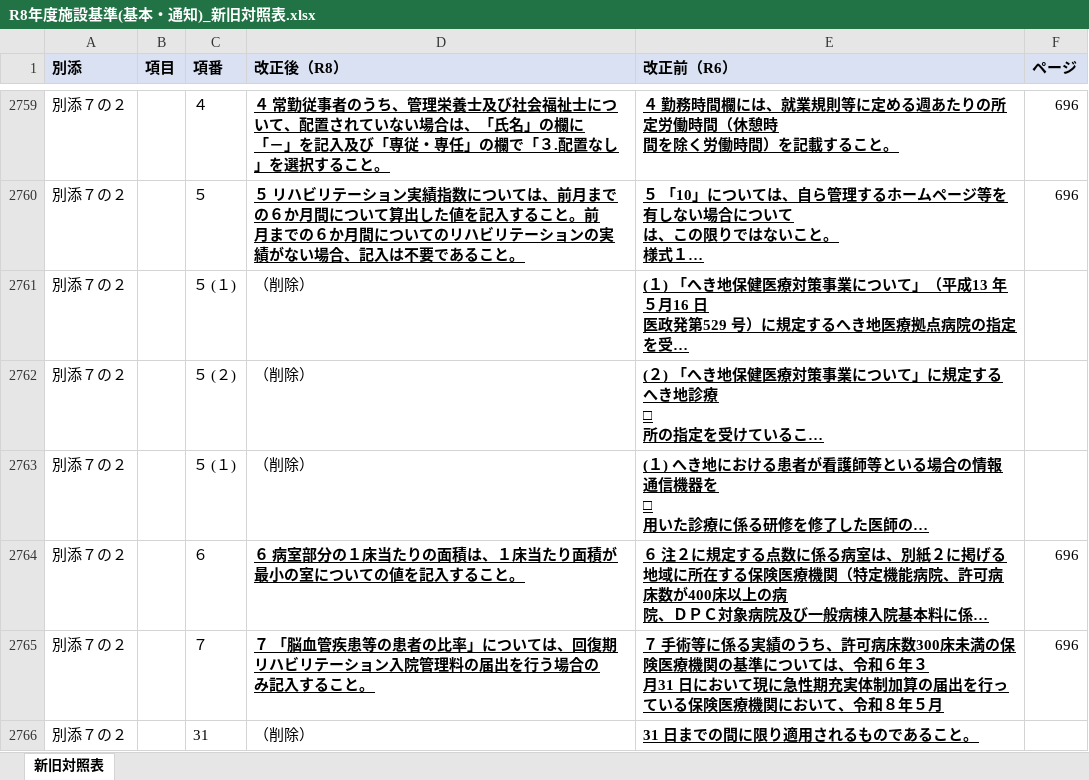
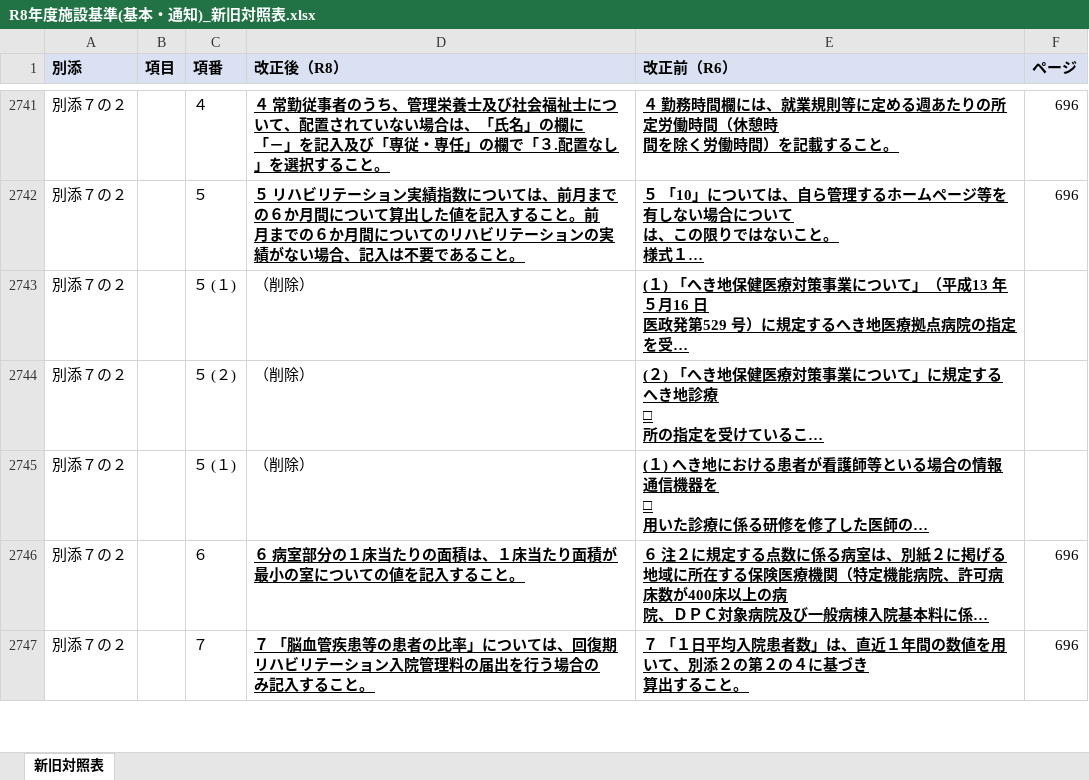
Before and after one commit to peirin1230-ship-it/R8.kaitei, an Excel workbook: 原文/output/R8年度施設基準(基本・通知)_新旧対照表.xlsx, sheet 新旧対照表, drawn as a sheet; only a part is shown, gaps mark what is left out; long unchanged cells end in …; values as stored, in another font and other column widths than the file's, no borders; removed rows and columns are numbered as before the commit, all else as after; ↵ is a line break in a cell; the diff covers the shown part only; the diff names each change by its address in the sheet, - before the commit and + after, or states it on an @@ line.

```diff
--- a/原文/output/R8年度施設基準(基本・通知)_新旧対照表.xlsx (sheet 新旧対照表)
+++ b/原文/output/R8年度施設基準(基本・通知)_新旧対照表.xlsx (sheet 新旧対照表)
-E2747 (改正前（R6）): ７ 手術等に係る実績のうち、許可病床数300床未満の保険医療機関の基準については、令和６年３ ↵ 月31 日において現に急性期充実体制加算の届出を行っている保険医療機関において、令和８年５月
+E2747 (改正前（R6）): ７ 「１日平均入院患者数」は、直近１年間の数値を用いて、別添２の第２の４に基づき ↵ 算出すること。
-row 2766: 別添７の２ |  | 31 | （削除） | 31 日までの間に限り適用されるものであること。
```
Also changed, not shown: 20 removed rows, 1 moved row, 11 edited cells and cell formats elsewhere in this sheet, 原文/output/R8年度施設基準(特掲・通知)_新旧対照表.xlsx, 1 other file.
